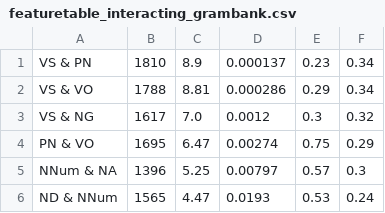
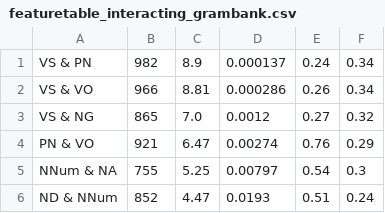
Before and after one commit to hkauhanen/sanguche, a CSV file: results/featuretables/featuretable_interacting_grambank.csv, drawn as a sheet.

```diff
--- a/results/featuretables/featuretable_interacting_grambank.csv
+++ b/results/featuretables/featuretable_interacting_grambank.csv
@@ -1,6 +1,6 @@
-VS & PN,1810,8.9,0.000137,0.23,0.34
-VS & VO,1788,8.81,0.000286,0.29,0.34
-VS & NG,1617,7.0,0.0012,0.3,0.32
-PN & VO,1695,6.47,0.00274,0.75,0.29
-NNum & NA,1396,5.25,0.00797,0.57,0.3
-ND & NNum,1565,4.47,0.0193,0.53,0.24
+VS & PN,982,8.9,0.000137,0.24,0.34
+VS & VO,966,8.81,0.000286,0.26,0.34
+VS & NG,865,7.0,0.0012,0.27,0.32
+PN & VO,921,6.47,0.00274,0.76,0.29
+NNum & NA,755,5.25,0.00797,0.54,0.3
+ND & NNum,852,4.47,0.0193,0.51,0.24
```
Also changed, not shown: results/featuretables/featuretable_withDelta_grambank.csv, 13 other files.
